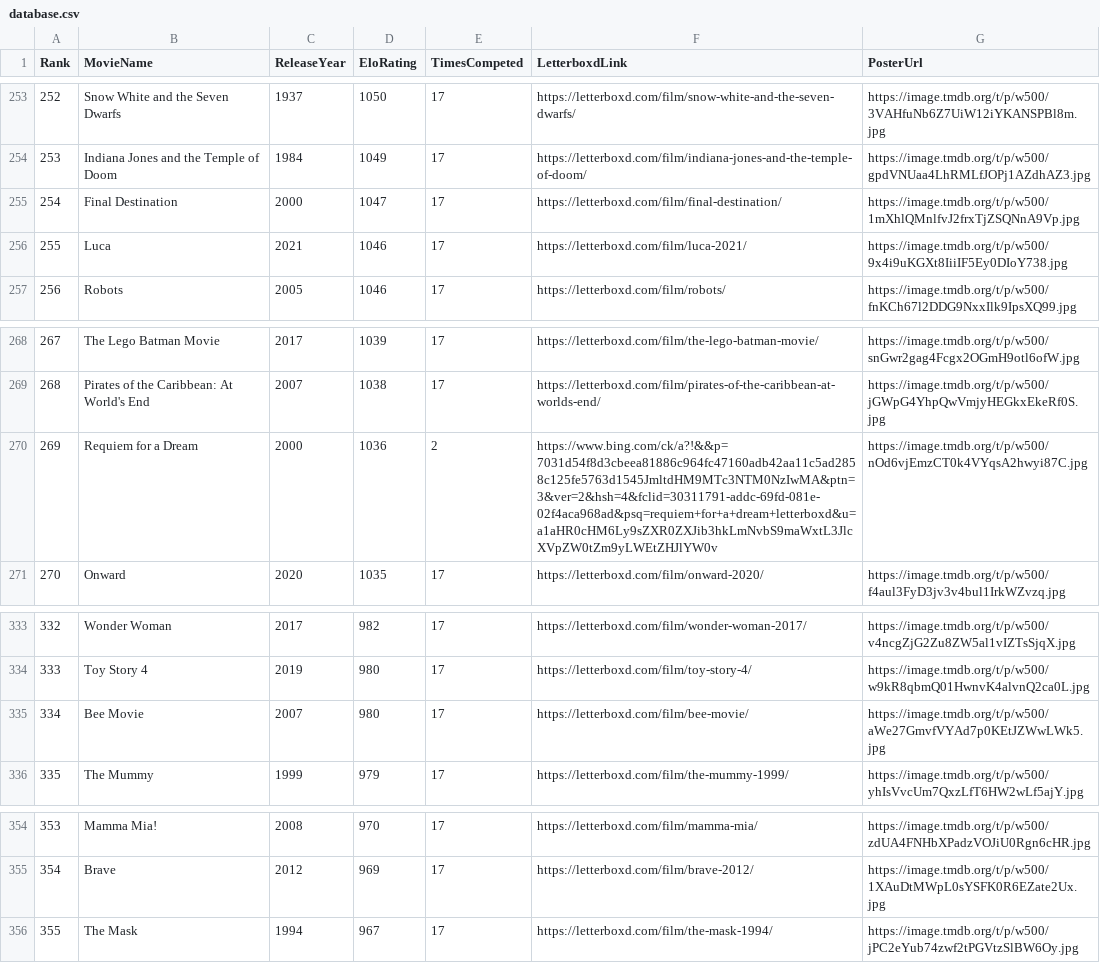
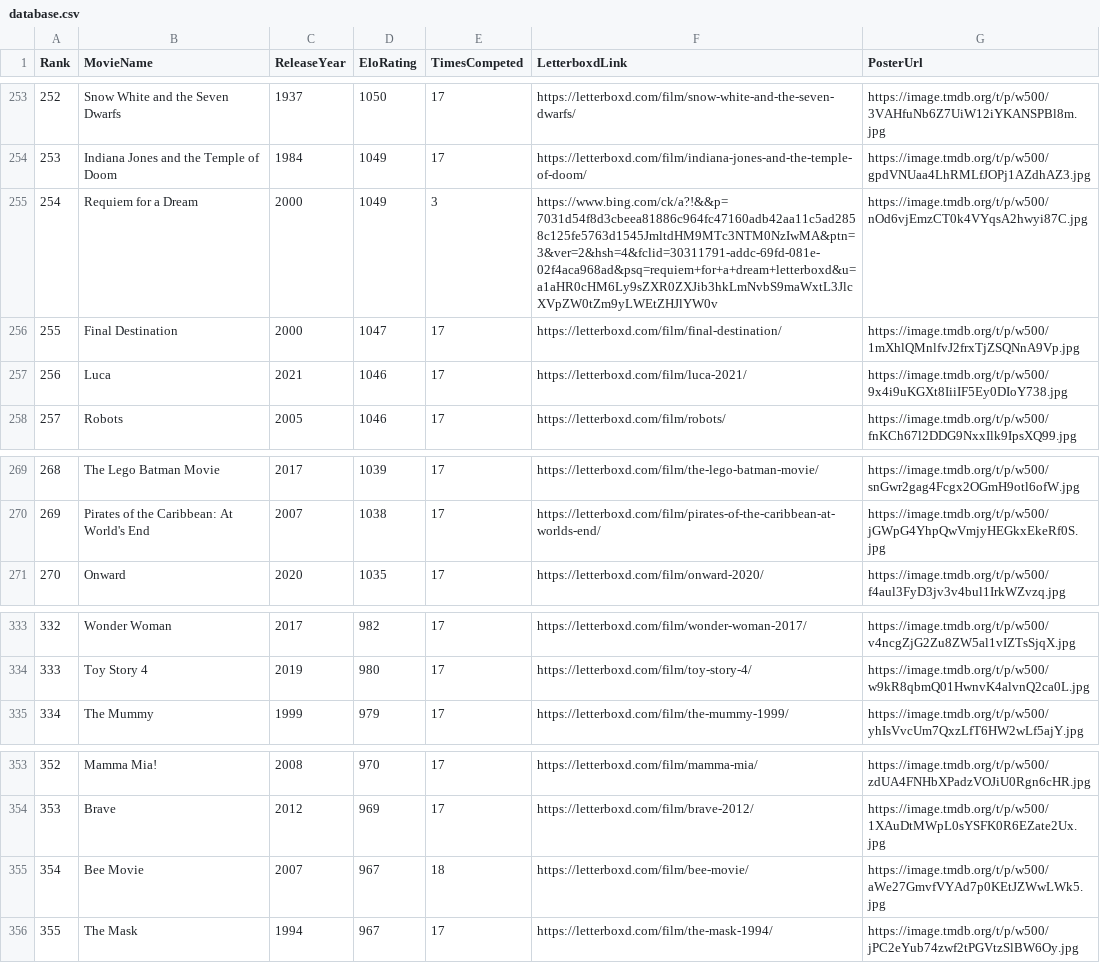
Before and after one commit to TheEverythingologist/MovieRankings, a CSV file: data/database.csv, drawn as a sheet; only a part is shown, gaps mark what is left out; removed rows and columns are numbered as before the commit, all else as after; the diff names each change by its address in the sheet, - before the commit and + after, or states it on an @@ line.

Commit message:
Update rankings: Requiem for a Dream beat Bee Movie

```diff
--- a/data/database.csv
+++ b/data/database.csv
+row 255: 254 | Requiem for a Dream | 2000 | 1049 | 3 | https://www.bing.com/ck/a?!&&p=7031d54f8d3cbeea81886c964fc47160adb42aa11c5ad2858c125fe5763d1545JmltdHM9MTc3NTM0NzIwMA&ptn=3&ver=2&hsh=4&fclid=30311791-addc-69fd-081e-02f4aca968ad&psq=requiem+for+a+dream+letterboxd&u=a1aHR0cHM6Ly9sZXR0ZXJib3hkLmNvbS9maWxtL3JlcXVpZW0tZm9yLWEtZHJlYW0v | https://image.tmdb.org/t/p/w500/nOd6vjEmzCT0k4VYqsA2hwyi87C.jpg
@@ column A (Rank) renumbered between rows 256 and 354 @@
-row 270: 269 | Requiem for a Dream | 2000 | 1036 | 2 | https://www.bing.com/ck/a?!&&p=7031d54f8d3cbeea81886c964fc47160adb42aa11c5ad2858c125fe5763d1545JmltdHM9MTc3NTM0NzIwMA&ptn=3&ver=2&hsh=4&fclid=30311791-addc-69fd-081e-02f4aca968ad&psq=requiem+for+a+dream+letterboxd&u=a1aHR0cHM6Ly9sZXR0ZXJib3hkLmNvbS9maWxtL3JlcXVpZW0tZm9yLWEtZHJlYW0v | https://image.tmdb.org/t/p/w500/nOd6vjEmzCT0k4VYqsA2hwyi87C.jpg
-row 335: 334 | Bee Movie | 2007 | 980 | 17 | https://letterboxd.com/film/bee-movie/ | https://image.tmdb.org/t/p/w500/aWe27GmvfVYAd7p0KEtJZWwLWk5.jpg
+row 355: 354 | Bee Movie | 2007 | 967 | 18 | https://letterboxd.com/film/bee-movie/ | https://image.tmdb.org/t/p/w500/aWe27GmvfVYAd7p0KEtJZWwLWk5.jpg
```
